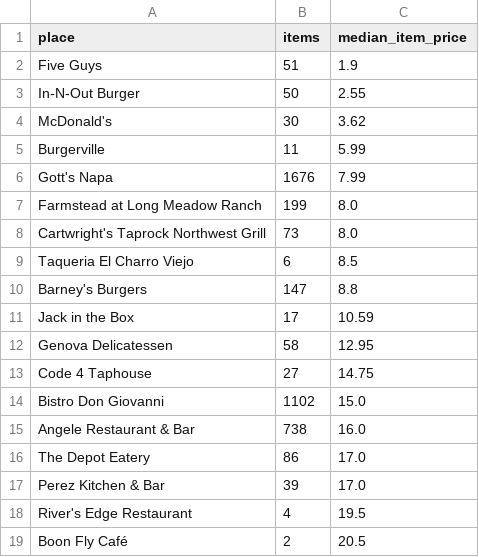
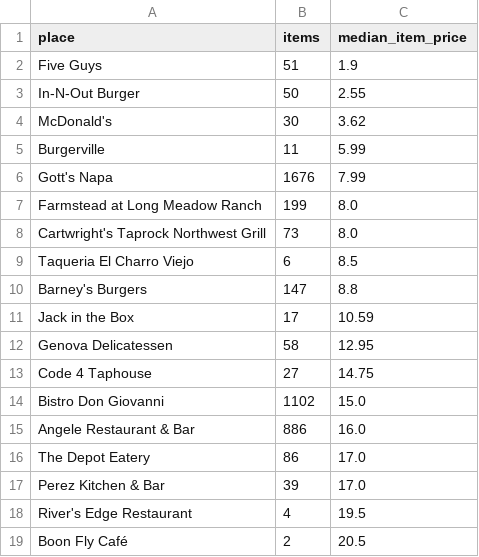
Before and after one commit to adamlevineagent/menuflation, a CSV file: data/reports/report_places.csv, drawn as a sheet.

Commit message:
Angele +3 lunch Wayback PDFs (2015-02 LUNCH_1-12 30 items, 2017-06 LUNCH_5-6 21 items, 2015-02 LUNCH_3-11_copy 24 items): DB 5597 lines, 42 Angele files/32 obs dates; aggregate 39 months/1033 pairs; dashboard 1724KB; 21 pytest green

```diff
--- a/data/reports/report_places.csv
+++ b/data/reports/report_places.csv
@@ -14,3 +14,3 @@ Code 4 Taphouse,27,14.75
 Bistro Don Giovanni,1102,15.0
-Angele Restaurant & Bar,738,16.0
+Angele Restaurant & Bar,886,16.0
 The Depot Eatery,86,17.0
```
Also changed, not shown: 13 other files.
